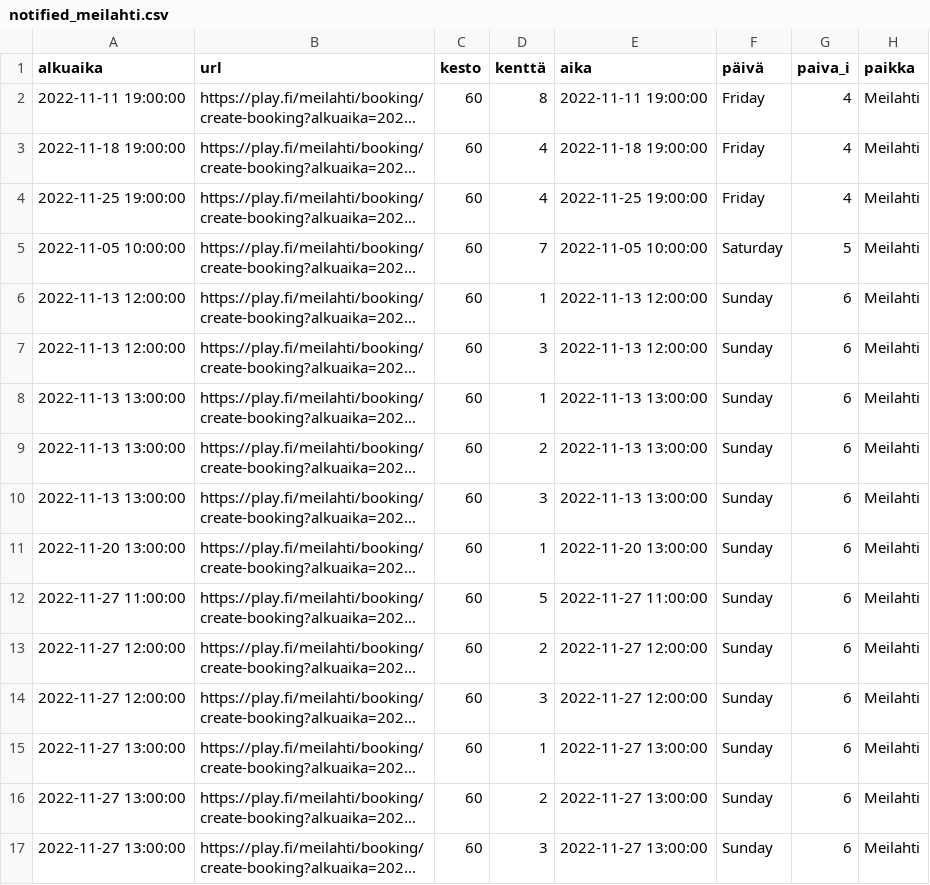
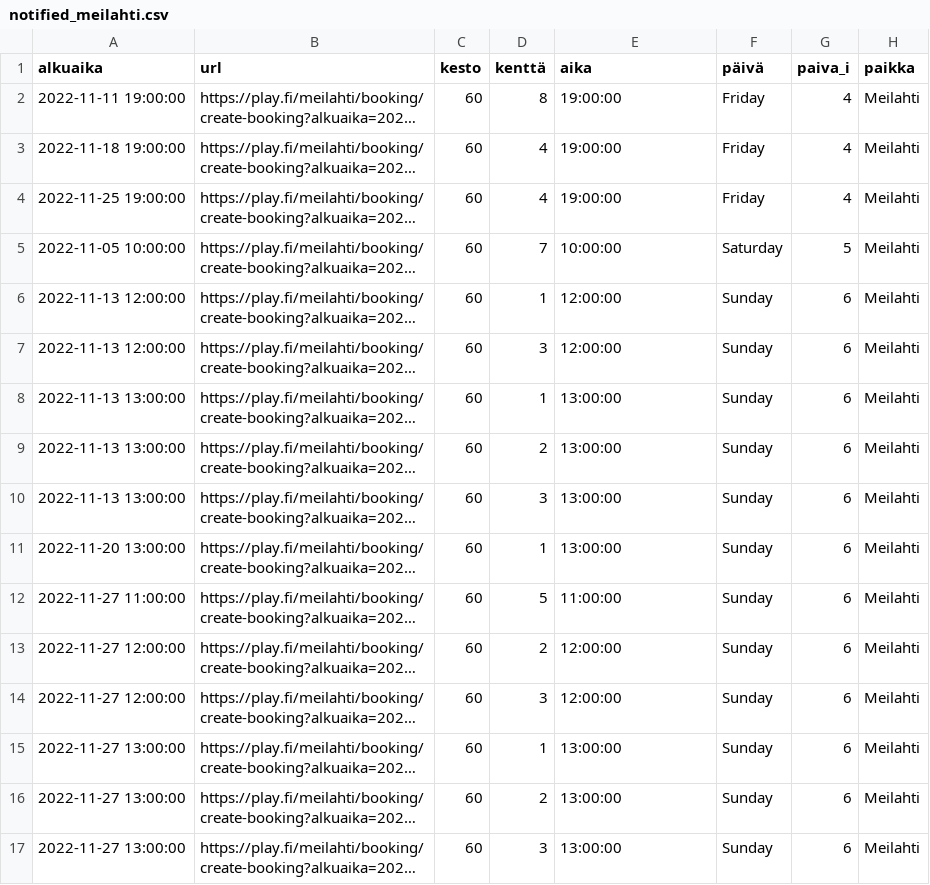
Before and after one commit to teenurmi/tennisbotti-data, a CSV file: notified_meilahti.csv, drawn as a sheet; long unchanged cells end in …; the diff names each change by its address in the sheet, - before the commit and + after, or states it on an @@ line.

Commit message:
update notified_meilahti.csv 2022-10-31 21:59:01.266797

```diff
--- a/notified_meilahti.csv
+++ b/notified_meilahti.csv
-E2 (aika): 2022-11-11 19:00:00
+E2 (aika): 19:00:00
-E3 (aika): 2022-11-18 19:00:00
+E3 (aika): 19:00:00
-E4 (aika): 2022-11-25 19:00:00
+E4 (aika): 19:00:00
-E5 (aika): 2022-11-05 10:00:00
+E5 (aika): 10:00:00
-E6:E7 (aika): 2022-11-13 12:00:00
+E6:E7 (aika): 12:00:00
-E8:E10 (aika): 2022-11-13 13:00:00
+E8:E10 (aika): 13:00:00
-E11 (aika): 2022-11-20 13:00:00
+E11 (aika): 13:00:00
-E12 (aika): 2022-11-27 11:00:00
+E12 (aika): 11:00:00
-E13:E14 (aika): 2022-11-27 12:00:00
+E13:E14 (aika): 12:00:00
-E15:E17 (aika): 2022-11-27 13:00:00
+E15:E17 (aika): 13:00:00
```
